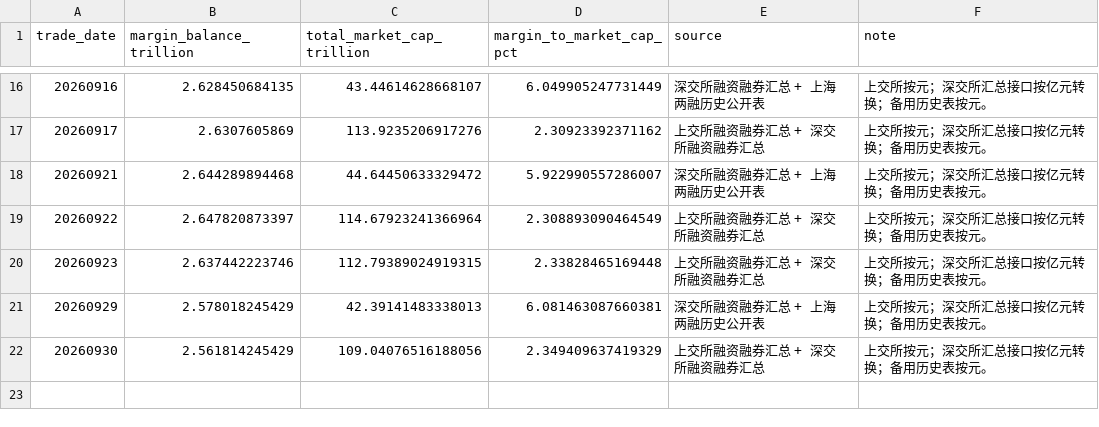
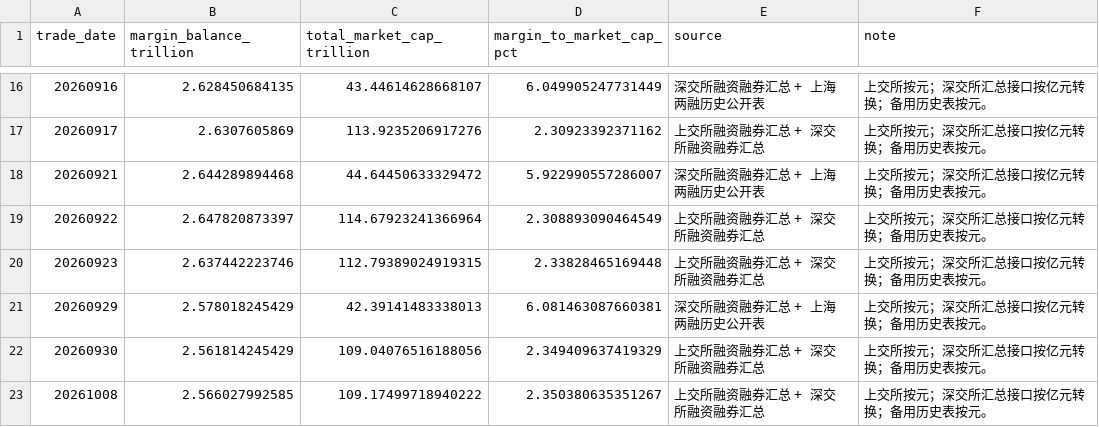
Before and after one commit to littlepeachh/macroscope-dashboard-v5, a CSV file: data/leverage.csv, drawn as a sheet; only a part is shown, gaps mark what is left out.

```diff
--- a/data/leverage.csv
+++ b/data/leverage.csv
@@ -22 +22,2 @@
 20260930,2.561814245429,109.04076516188056,2.349409637419329,上交所融资融券汇总 + 深交所融资融券汇总,上交所按元；深交所汇总接口按亿元转换；备用历史表按元。
+20261008,2.566027992585,109.17499718940222,2.350380635351267,上交所融资融券汇总 + 深交所融资融券汇总,上交所按元；深交所汇总接口按亿元转换；备用历史表按元。
```
Also changed, not shown: data/breadth.csv, data/crowding.csv, 5 other files.
